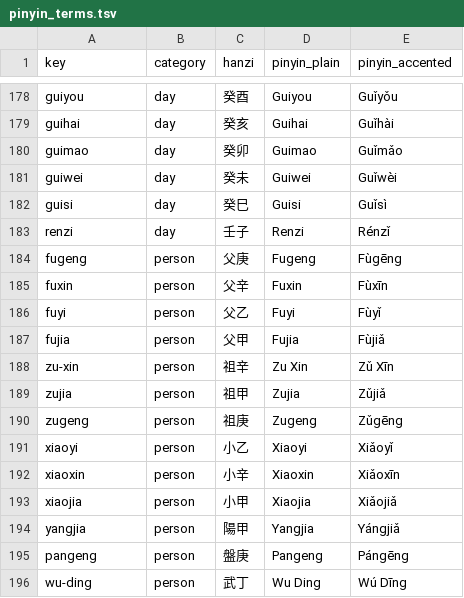
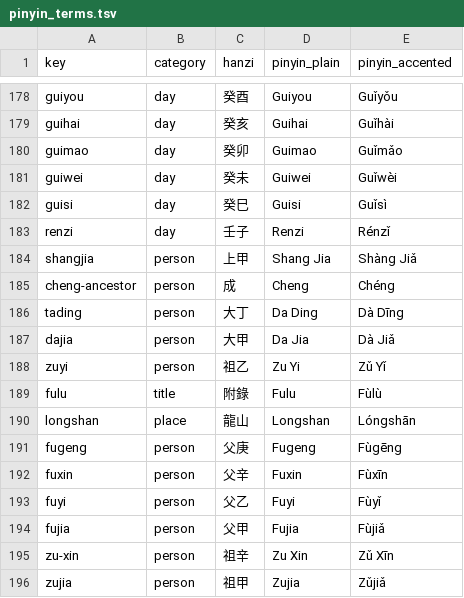
Before and after one commit to nh36/Keightley, a TSV file: data/pinyin_terms.tsv, drawn as a sheet; only a part is shown, gaps mark what is left out; the shorter side is filled out with more unchanged rows; the diff names each change by its address in the sheet, - before the commit and + after, or states it on an @@ line.

```diff
--- a/data/pinyin_terms.tsv
+++ b/data/pinyin_terms.tsv
+row 184: shangjia | person | 上甲 | Shang Jia | Shàng Jiǎ
+row 185: cheng-ancestor | person | 成 | Cheng | Chéng
+row 186: tading | person | 大丁 | Da Ding | Dà Dīng
+row 187: dajia | person | 大甲 | Da Jia | Dà Jiǎ
+row 188: zuyi | person | 祖乙 | Zu Yi | Zǔ Yǐ
+row 189: fulu | title | 附錄 | Fulu | Fùlù
+row 190: longshan | place | 龍山 | Longshan | Lóngshān
```
Also changed, not shown: 5 other files.
